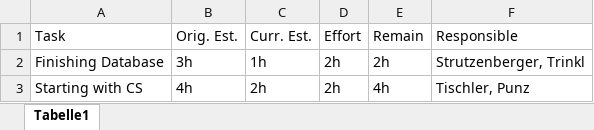
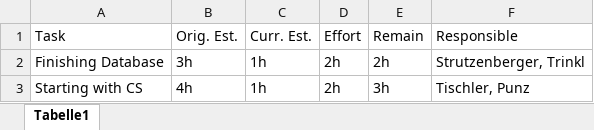
Before and after one commit to if-05-61-B-fall-2018/project-proposal-die_gottlichen_socken, an Excel workbook: Planning/KW_12.xlsx, sheet Tabelle1, drawn as a sheet; values as stored, in another font and other column widths than the file's, no borders; the diff names each change by its address in the sheet, - before the commit and + after, or states it on an @@ line.

Commit message:
updated Planning KW 12

```diff
--- a/Planning/KW_12.xlsx (sheet Tabelle1)
+++ b/Planning/KW_12.xlsx (sheet Tabelle1)
-C3: 2h
+C3: 1h
-E3: 4h
+E3: 3h
```
